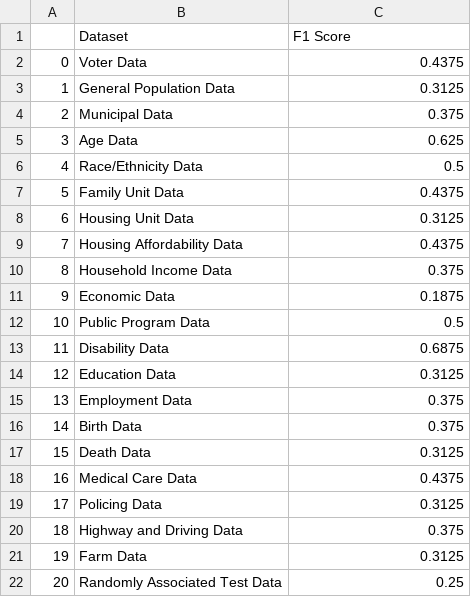
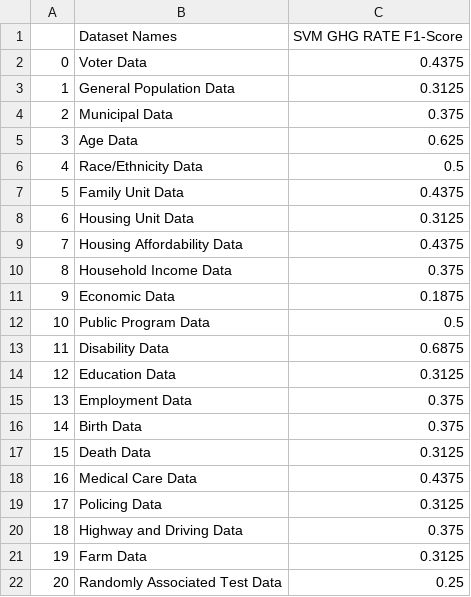
Before and after one commit to mspriest/AirInformatics, a CSV file: datasets/SVMRateOutput.csv, drawn as a sheet; removed rows and columns are numbered as before the commit, all else as after; the diff names each change by its address in the sheet, - before the commit and + after, or states it on an @@ line.

```diff
--- a/datasets/SVMRateOutput.csv
+++ b/datasets/SVMRateOutput.csv
-row 1:  | Dataset | F1 Score
+row 1:  | Dataset Names | SVM GHG RATE F1-Score
```
Also changed, not shown: datasets/SVMLandOutput.csv, 2 other files.
